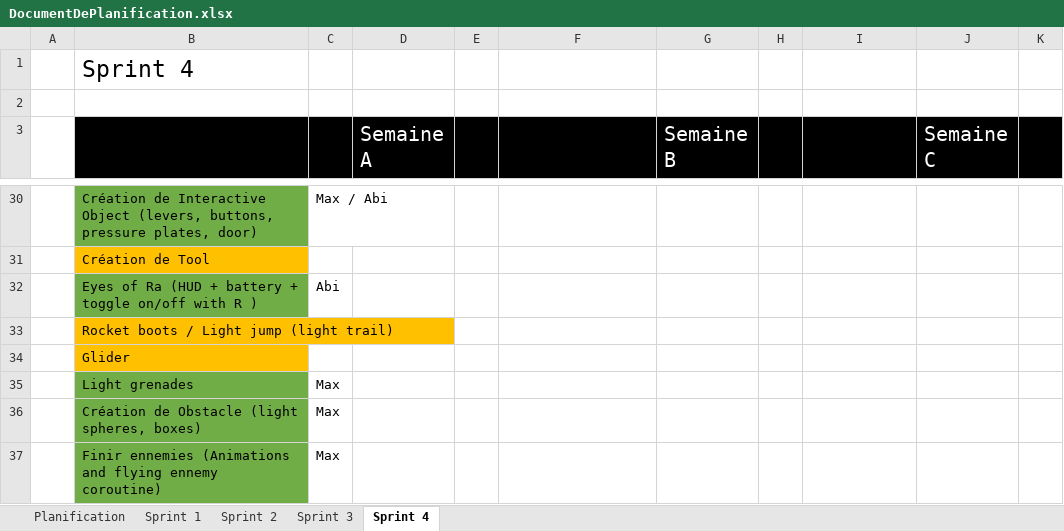
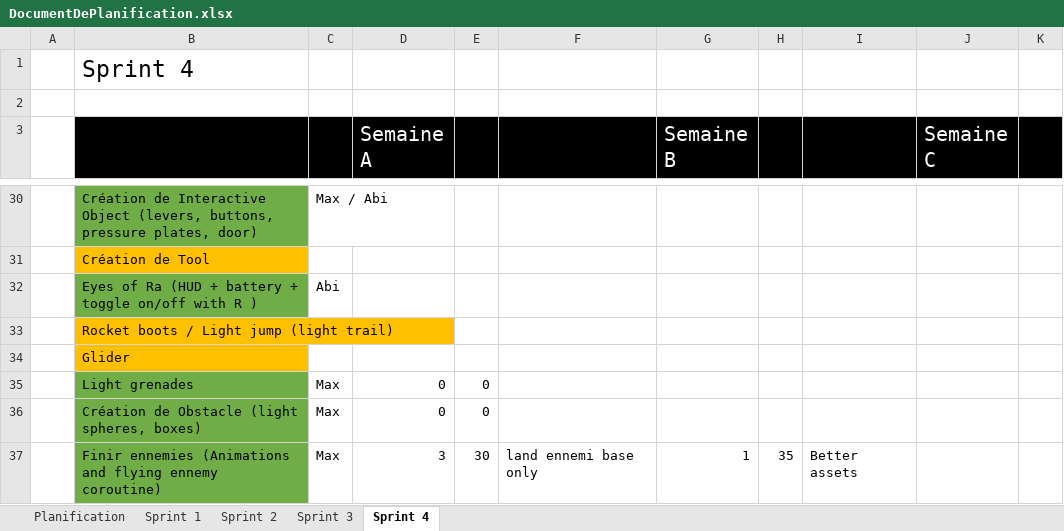
Before and after one commit to ctrl-alt-maxx/LuxLucida, an Excel workbook: DOCUMENTATION/DocumentDePlanification.xlsx, sheet Sprint 4, drawn as a sheet; only a part is shown, gaps mark what is left out; values as stored, in another font and other column widths than the file's, no borders; the diff names each change by its address in the sheet, - before the commit and + after, or states it on an @@ line.

Commit message:
Update DocumentDePlanification.xlsx

```diff
--- a/DOCUMENTATION/DocumentDePlanification.xlsx (sheet Sprint 4)
+++ b/DOCUMENTATION/DocumentDePlanification.xlsx (sheet Sprint 4)
-D35:D36 (Semaine A): (empty)
+D35:D36 (Semaine A): 0
-E35:E36: (empty)
+E35:E36: 0
-D37 (Semaine A): (empty)
+D37 (Semaine A): 3
-E37: (empty)
+E37: 30
-F37: (empty)
+F37: land ennemi base only
-G37 (Semaine B): (empty)
+G37 (Semaine B): 1
-H37: (empty)
+H37: 35
-I37: (empty)
+I37: Better assets
```
